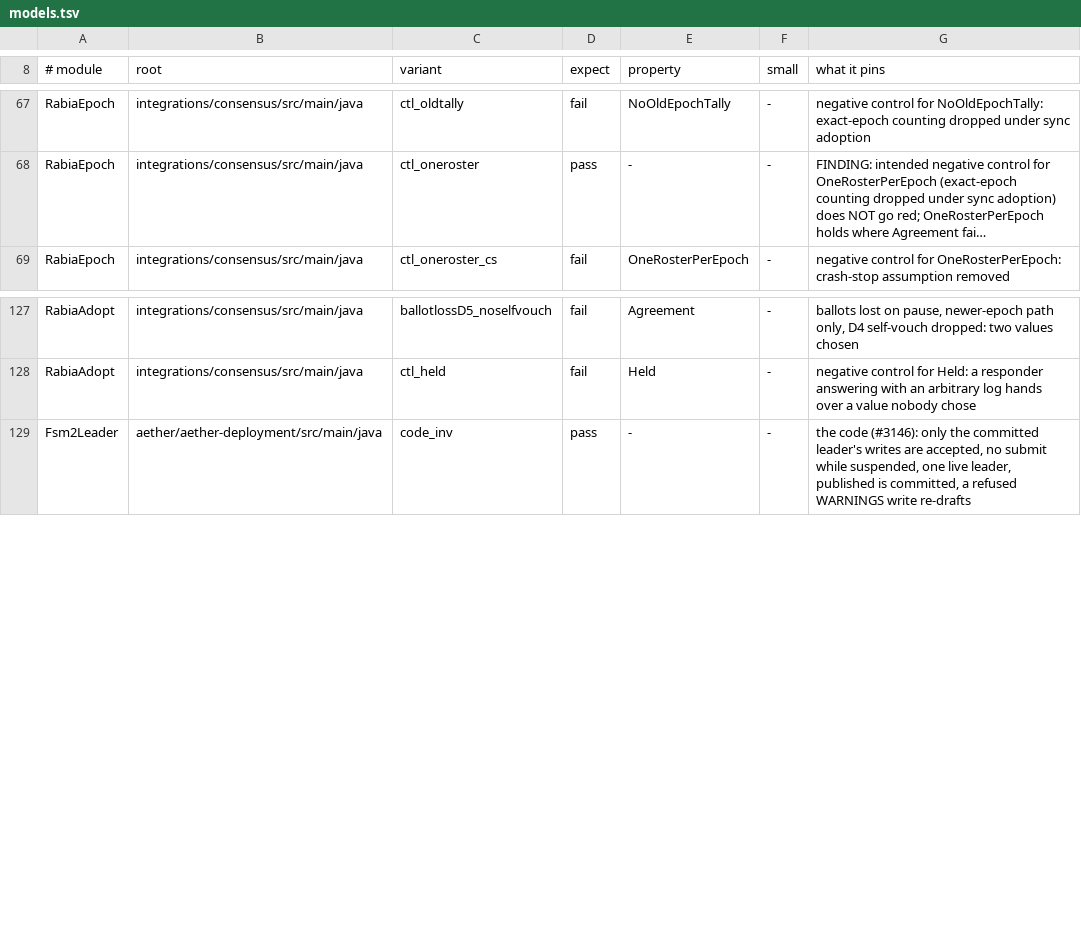
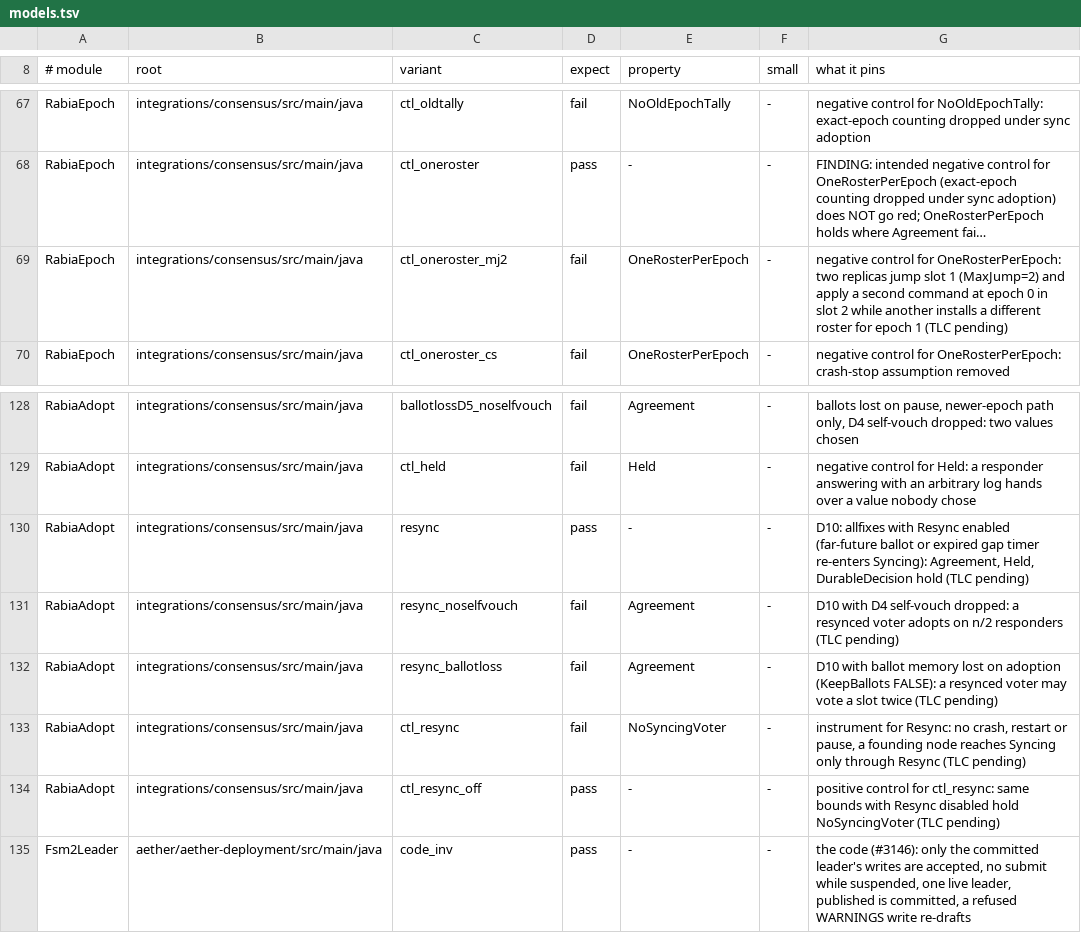
Before and after one commit to pragmaticalabs/pragmatica, a TSV file: tools/tla/models.tsv, drawn as a sheet; only a part is shown, gaps mark what is left out; long unchanged cells end in …; the diff names each change by its address in the sheet, - before the commit and + after, or states it on an @@ line.

Commit message:
feat: model Rabia D10 resync, add ctl_oneroster_mj2 control (TLC pending)

```diff
--- a/tools/tla/models.tsv
+++ b/tools/tla/models.tsv
+row 69: RabiaEpoch | integrations/consensus/src/main/java | ctl_oneroster_mj2 | fail | OneRosterPerEpoch | - | negative control for OneRosterPerEpoch: two replicas jump slot 1 (MaxJump=2) and apply a second command at epoch 0 in slot 2 while another installs a different roster for epoch 1 (TLC pending)
+row 130: RabiaAdopt | integrations/consensus/src/main/java | resync | pass | - | - | D10: allfixes with Resync enabled (far-future ballot or expired gap timer re-enters Syncing): Agreement, Held, DurableDecision hold (TLC pending)
+row 131: RabiaAdopt | integrations/consensus/src/main/java | resync_noselfvouch | fail | Agreement | - | D10 with D4 self-vouch dropped: a resynced voter adopts on n/2 responders (TLC pending)
+row 132: RabiaAdopt | integrations/consensus/src/main/java | resync_ballotloss | fail | Agreement | - | D10 with ballot memory lost on adoption (KeepBallots FALSE): a resynced voter may vote a slot twice (TLC pending)
+row 133: RabiaAdopt | integrations/consensus/src/main/java | ctl_resync | fail | NoSyncingVoter | - | instrument for Resync: no crash, restart or pause, a founding node reaches Syncing only through Resync (TLC pending)
+row 134: RabiaAdopt | integrations/consensus/src/main/java | ctl_resync_off | pass | - | - | positive control for ctl_resync: same bounds with Resync disabled hold NoSyncingVoter (TLC pending)
```
Also changed, not shown: 2 other files.
